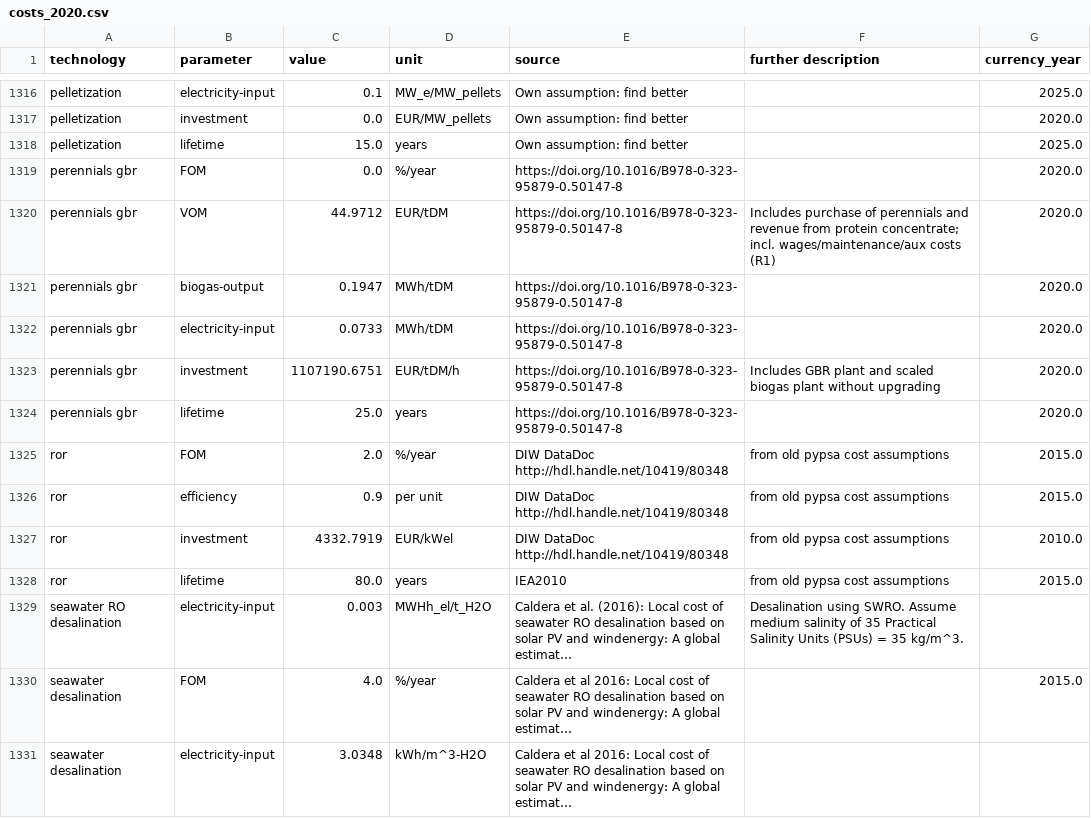
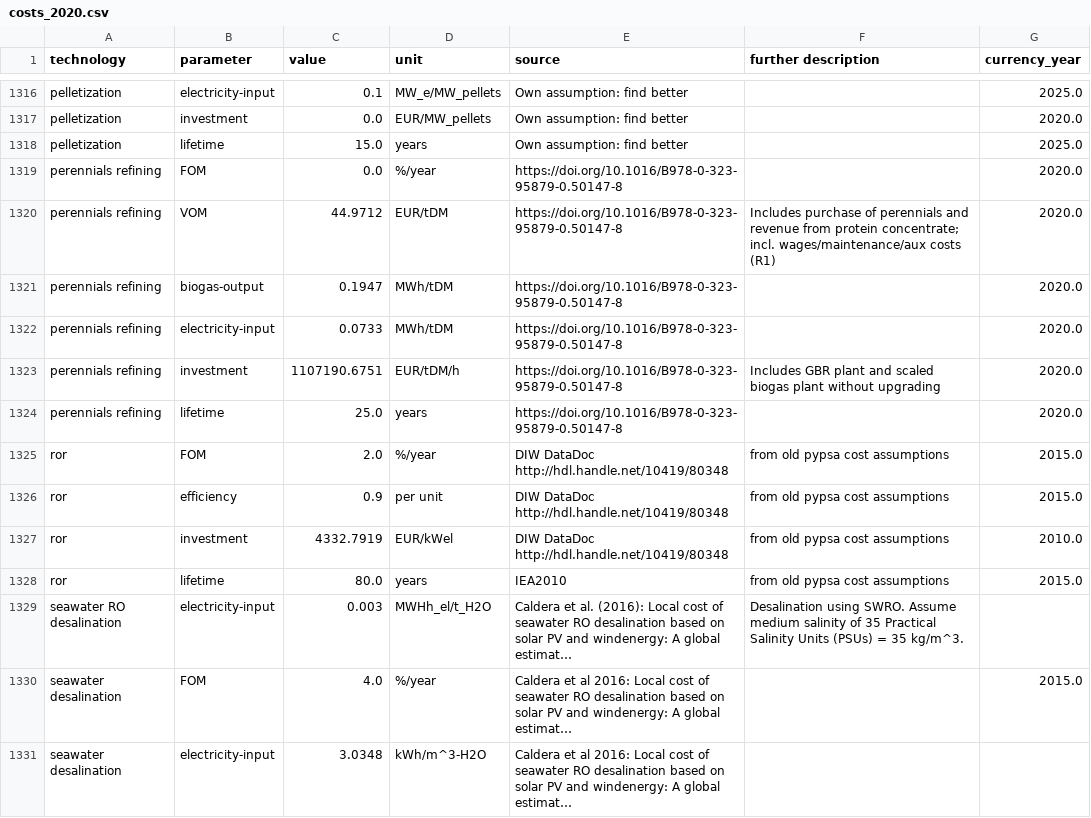
Before and after one commit to BertoGBG/technology-data, a CSV file: outputs/costs_2020.csv, drawn as a sheet; only a part is shown, gaps mark what is left out; long unchanged cells end in ….

```diff
--- a/outputs/costs_2020.csv
+++ b/outputs/costs_2020.csv
@@ -1321,8 +1321,8 @@ pelletization,investment,0.0,EUR/MW_pellets,Own assumption: find better,,2020.0
 pelletization,lifetime,15.0,years,Own assumption: find better,,2025.0
-perennials gbr,FOM,0.0,%/year,https://doi.org/10.1016/B978-0-323-95879-0.50147-8,,2020.0
-perennials gbr,VOM,44.9712,EUR/tDM,https://doi.org/10.1016/B978-0-323-95879-0.50147-8,Includes purchase of perennials and revenue from protein concentrate; incl. wages/maintenance/aux costs (R1),2020.0
-perennials gbr,biogas-output,0.1947,MWh/tDM,https://doi.org/10.1016/B978-0-323-95879-0.50147-8,,2020.0
-perennials gbr,electricity-input,0.0733,MWh/tDM,https://doi.org/10.1016/B978-0-323-95879-0.50147-8,,2020.0
-perennials gbr,investment,1107190.6751,EUR/tDM/h,https://doi.org/10.1016/B978-0-323-95879-0.50147-8,Includes GBR plant and scaled biogas plant without upgrading,2020.0
-perennials gbr,lifetime,25.0,years,https://doi.org/10.1016/B978-0-323-95879-0.50147-8,,2020.0
+perennials refining,FOM,0.0,%/year,https://doi.org/10.1016/B978-0-323-95879-0.50147-8,,2020.0
+perennials refining,VOM,44.9712,EUR/tDM,https://doi.org/10.1016/B978-0-323-95879-0.50147-8,Includes purchase of perennials and revenue from protein concentrate; incl. wages/maintenance/aux costs (R1),2020.0
+perennials refining,biogas-output,0.1947,MWh/tDM,https://doi.org/10.1016/B978-0-323-95879-0.50147-8,,2020.0
+perennials refining,electricity-input,0.0733,MWh/tDM,https://doi.org/10.1016/B978-0-323-95879-0.50147-8,,2020.0
+perennials refining,investment,1107190.6751,EUR/tDM/h,https://doi.org/10.1016/B978-0-323-95879-0.50147-8,Includes GBR plant and scaled biogas plant without upgrading,2020.0
+perennials refining,lifetime,25.0,years,https://doi.org/10.1016/B978-0-323-95879-0.50147-8,,2020.0
 ror,FOM,2.0,%/year,DIW DataDoc http://hdl.handle.net/10419/80348, from old pypsa cost assumptions,2015.0
```
Also changed, not shown: outputs/costs_2025.csv, outputs/costs_2030.csv, 13 other files.
